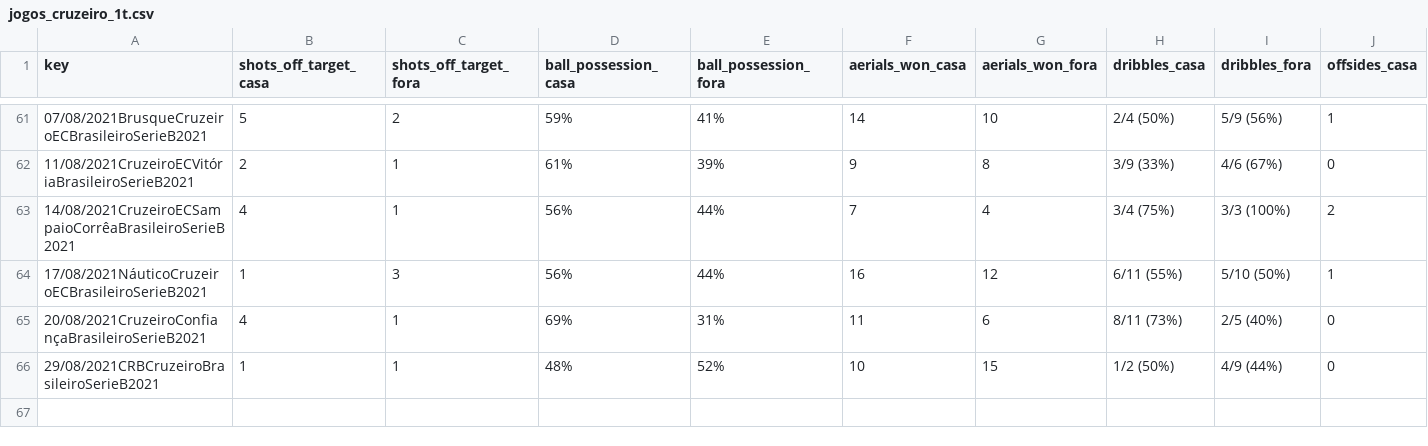
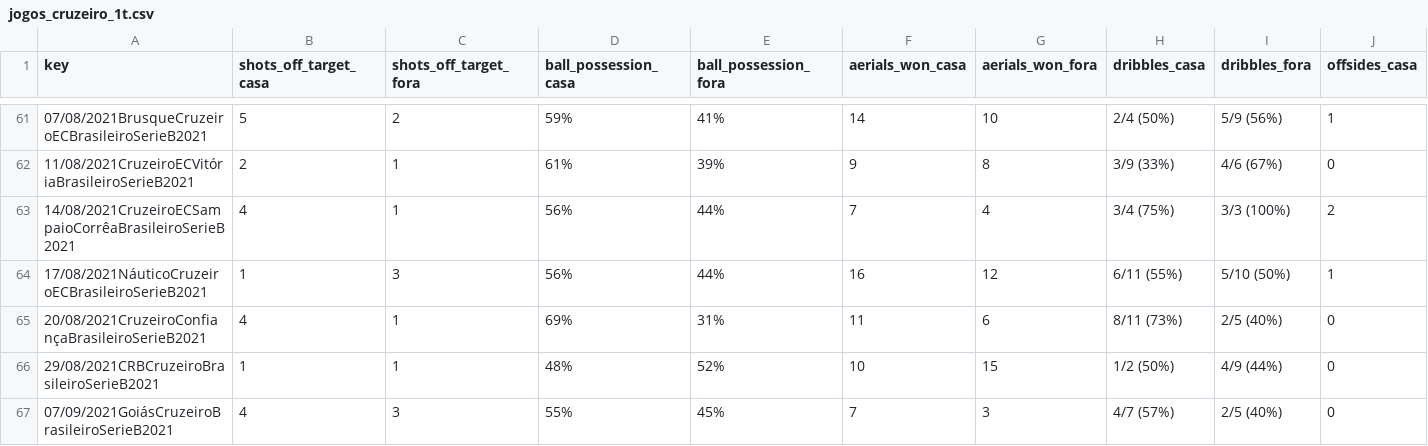
Before and after one commit to otavio-s-s/CruzeiroData, a CSV file: jogos_cruzeiro_1t.csv, drawn as a sheet; only a part is shown, gaps mark what is left out; rows hold the shown columns only; the diff names each change by its address in the sheet, - before the commit and + after, or states it on an @@ line.

Commit message:
Automated update 2021-09-11 08:45:20.166696

```diff
--- a/jogos_cruzeiro_1t.csv
+++ b/jogos_cruzeiro_1t.csv
+row 67: 07/09/2021GoiásCruzeiroBrasileiroSerieB2021 | 4 | 3 | 55% | 45% | 7 | 3 | 4/7 (57%) | 2/5 (40%) | 0
```
